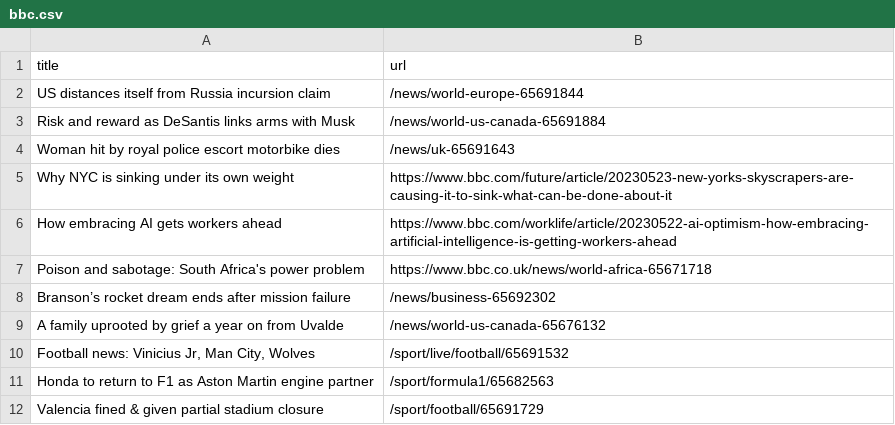
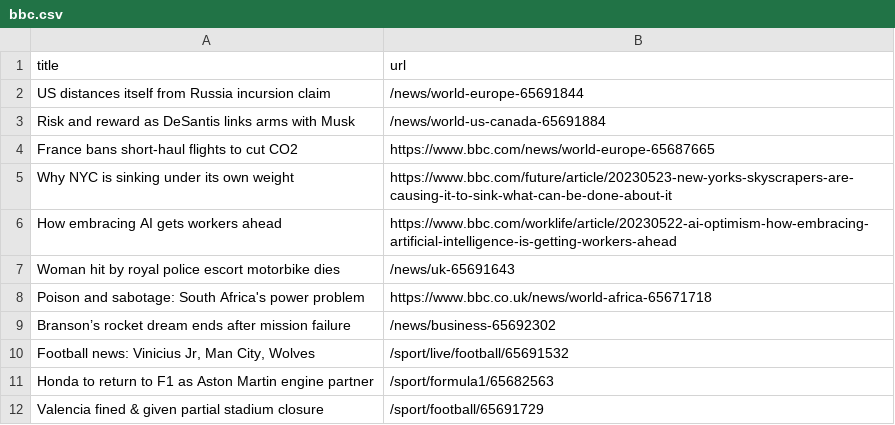
Before and after one commit to amanda-chn/automatic-scraper-bbc, a CSV file: bbc.csv, drawn as a sheet; only a part is shown.

```diff
--- a/bbc.csv
+++ b/bbc.csv
@@ -3,8 +3,8 @@ US distances itself from Russia incursion claim,/news/world-europe-65691844
 Risk and reward as DeSantis links arms with Musk,/news/world-us-canada-65691884
-Woman hit by royal police escort motorbike dies,/news/uk-65691643
+France bans short-haul flights to cut CO2,https://www.bbc.com/news/world-europe-65687665
 Why NYC is sinking under its own weight,https://www.bbc.com/future/article/20230523-new-yorks-skyscrapers-are-causing-it-to-sink-what-can-be-done-about-it
 How embracing AI gets workers ahead,https://www.bbc.com/worklife/article/20230522-ai-optimism-how-embracing-artificial-intelligence-is-getting-workers-ahead
+Woman hit by royal police escort motorbike dies,/news/uk-65691643
 Poison and sabotage: South Africa's power problem,https://www.bbc.co.uk/news/world-africa-65671718
 Branson’s rocket dream ends after mission failure,/news/business-65692302
-A family uprooted by grief a year on from Uvalde,/news/world-us-canada-65676132
 "Football news: Vinicius Jr, Man City, Wolves",/sport/live/football/65691532
```
